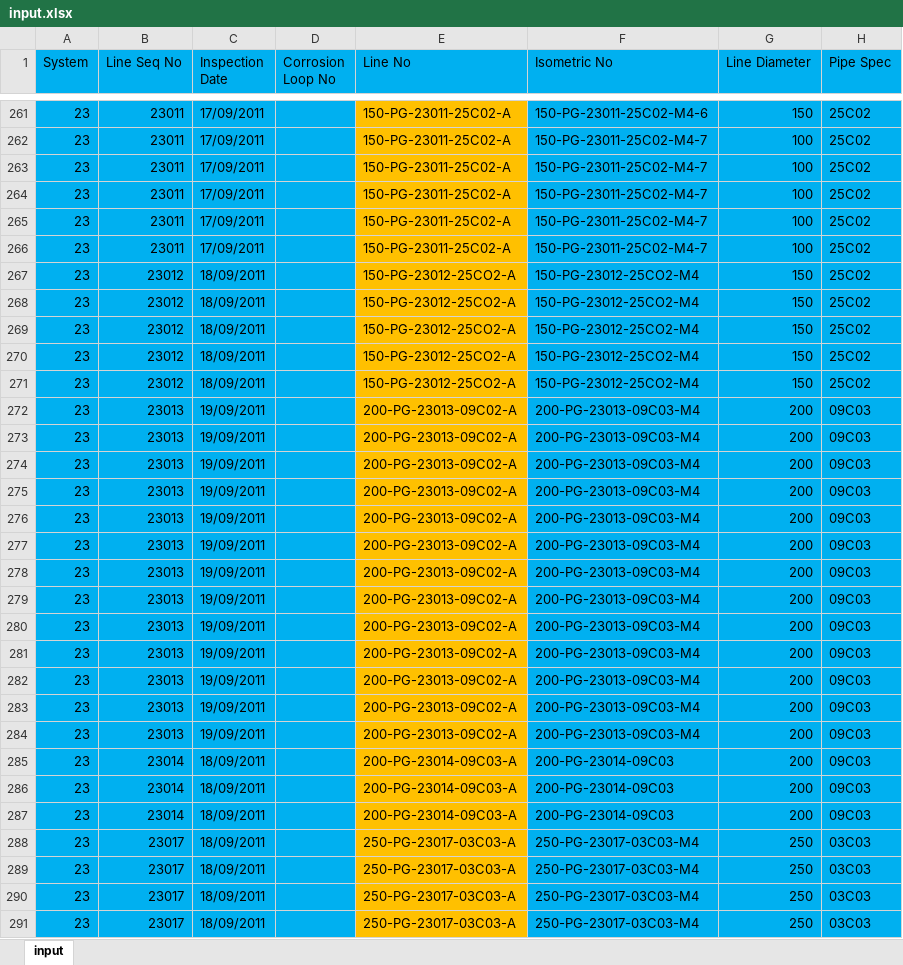
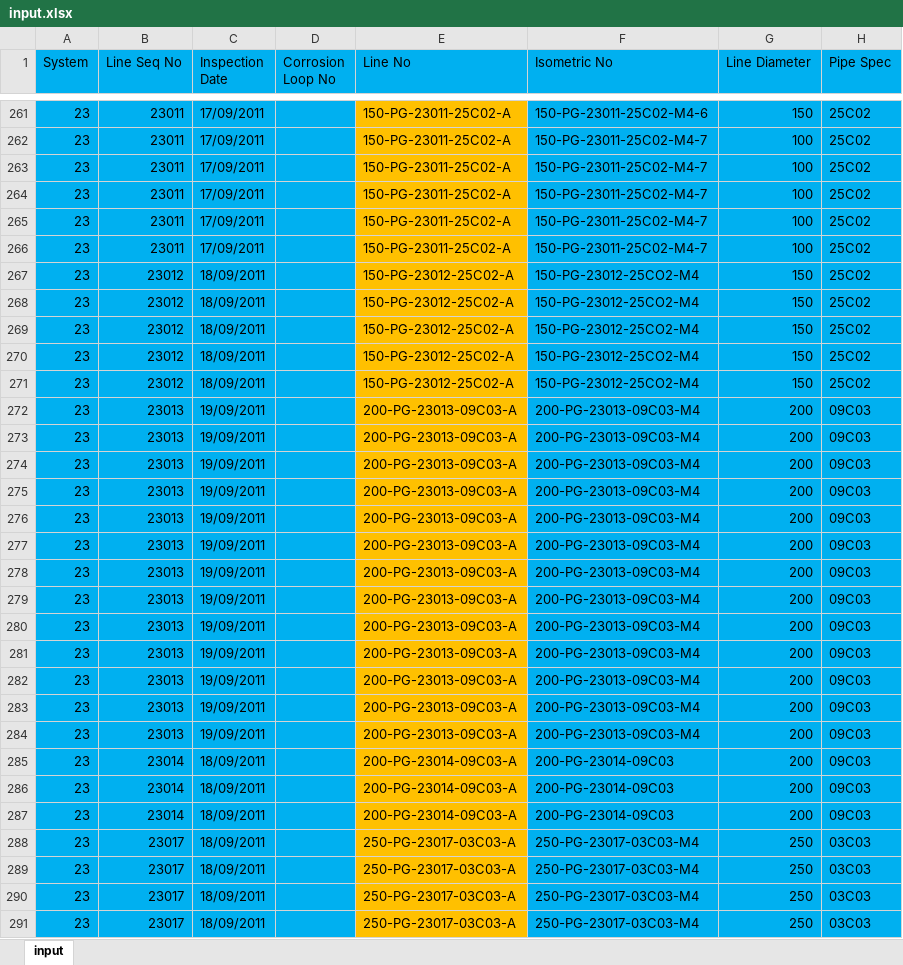
Before and after one commit to Joshua-W-Adams/data-mapping, an Excel workbook: config/montara_fpso_2011_baseline/ref/input.xlsx, sheet input, drawn as a sheet; only a part is shown, gaps mark what is left out; values as stored, in another font and other column widths than the file's, no borders; the diff names each change by its address in the sheet, - before the commit and + after, or states it on an @@ line.

Commit message:
update-montara-fpso-2011-baseline-inputs

```diff
--- a/config/montara_fpso_2011_baseline/ref/input.xlsx (sheet input)
+++ b/config/montara_fpso_2011_baseline/ref/input.xlsx (sheet input)
-E267:E271 (Line No): 150-PG-23012-25CO2-A
+E267:E271 (Line No): 150-PG-23012-25C02-A
-E272:E284 (Line No): 200-PG-23013-09C02-A
+E272:E284 (Line No): 200-PG-23013-09C03-A
```
Also changed, not shown: 10 other files.
